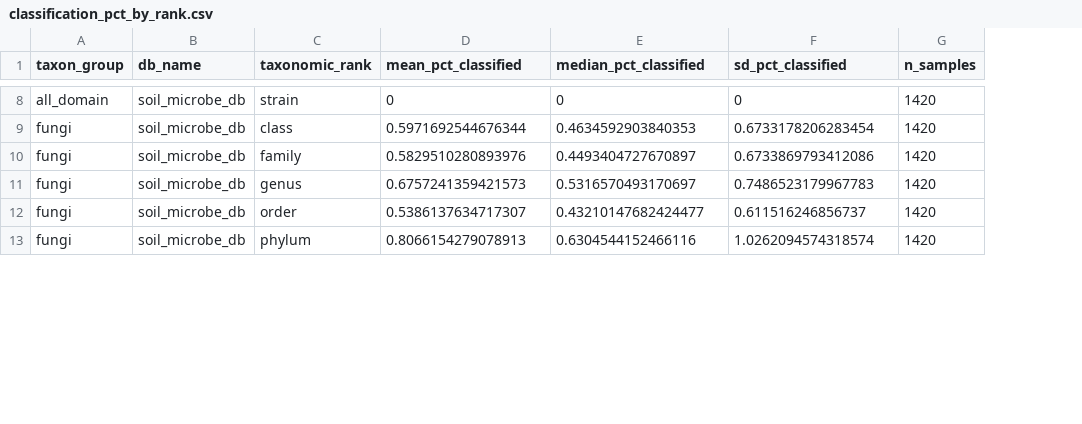
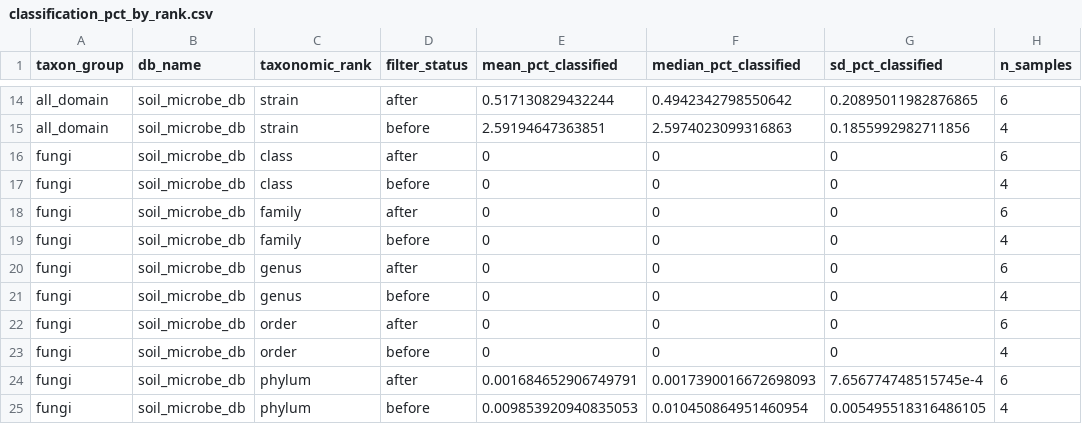
Before and after one commit to zoey-rw/SoilMicrobeDB, a CSV file: data/classification/analysis_files/classification_pct_by_rank.csv, drawn as a sheet; only a part is shown, gaps mark what is left out; addresses are those after the commit; the diff covers the shown part only; the diff names each change by its address in the sheet, - before the commit and + after, or states it on an @@ line.

```diff
--- a/data/classification/analysis_files/classification_pct_by_rank.csv
+++ b/data/classification/analysis_files/classification_pct_by_rank.csv
+column D (filter_status), row 14: after; row 16: after; row 18: after; row 20: after; row 22: after; row 24: after
-E14 (mean_pct_classified): 0
+E14 (mean_pct_classified): 0.517130829432244
-F14 (median_pct_classified): 0
+F14 (median_pct_classified): 0.4942342798550642
-G14 (sd_pct_classified): 0
+G14 (sd_pct_classified): 0.20895011982876865
-H14 (n_samples): 1420
+H14 (n_samples): 6
+row 15: all_domain | soil_microbe_db | strain | before | 2.59194647363851 | 2.5974023099316863 | 0.1855992982711856 | 4
-E16 (mean_pct_classified): 0.5971692544676344
+E16 (mean_pct_classified): 0
-F16 (median_pct_classified): 0.4634592903840353
+F16 (median_pct_classified): 0
-G16 (sd_pct_classified): 0.6733178206283454
+G16 (sd_pct_classified): 0
-H16 (n_samples): 1420
+H16 (n_samples): 6
+row 17: fungi | soil_microbe_db | class | before | 0 | 0 | 0 | 4
-E18 (mean_pct_classified): 0.5829510280893976
+E18 (mean_pct_classified): 0
-F18 (median_pct_classified): 0.4493404727670897
+F18 (median_pct_classified): 0
-G18 (sd_pct_classified): 0.6733869793412086
+G18 (sd_pct_classified): 0
-H18 (n_samples): 1420
+H18 (n_samples): 6
+row 19: fungi | soil_microbe_db | family | before | 0 | 0 | 0 | 4
-E20 (mean_pct_classified): 0.6757241359421573
+E20 (mean_pct_classified): 0
-F20 (median_pct_classified): 0.5316570493170697
+F20 (median_pct_classified): 0
-G20 (sd_pct_classified): 0.7486523179967783
+G20 (sd_pct_classified): 0
-H20 (n_samples): 1420
+H20 (n_samples): 6
+row 21: fungi | soil_microbe_db | genus | before | 0 | 0 | 0 | 4
-E22 (mean_pct_classified): 0.5386137634717307
+E22 (mean_pct_classified): 0
-F22 (median_pct_classified): 0.43210147682424477
+F22 (median_pct_classified): 0
-G22 (sd_pct_classified): 0.611516246856737
+G22 (sd_pct_classified): 0
-H22 (n_samples): 1420
+H22 (n_samples): 6
+row 23: fungi | soil_microbe_db | order | before | 0 | 0 | 0 | 4
-E24 (mean_pct_classified): 0.8066154279078913
+E24 (mean_pct_classified): 0.001684652906749791
-F24 (median_pct_classified): 0.6304544152466116
+F24 (median_pct_classified): 0.0017390016672698093
-G24 (sd_pct_classified): 1.0262094574318574
+G24 (sd_pct_classified): 7.656774748515745e-4
-H24 (n_samples): 1420
+H24 (n_samples): 6
+row 25: fungi | soil_microbe_db | phylum | before | 0.009853920940835053 | 0.010450864951460954 | 0.005495518316486105 | 4
```
Also changed, not shown: 8 added rows and 29 edited cells elsewhere in this file, 16 other files.
